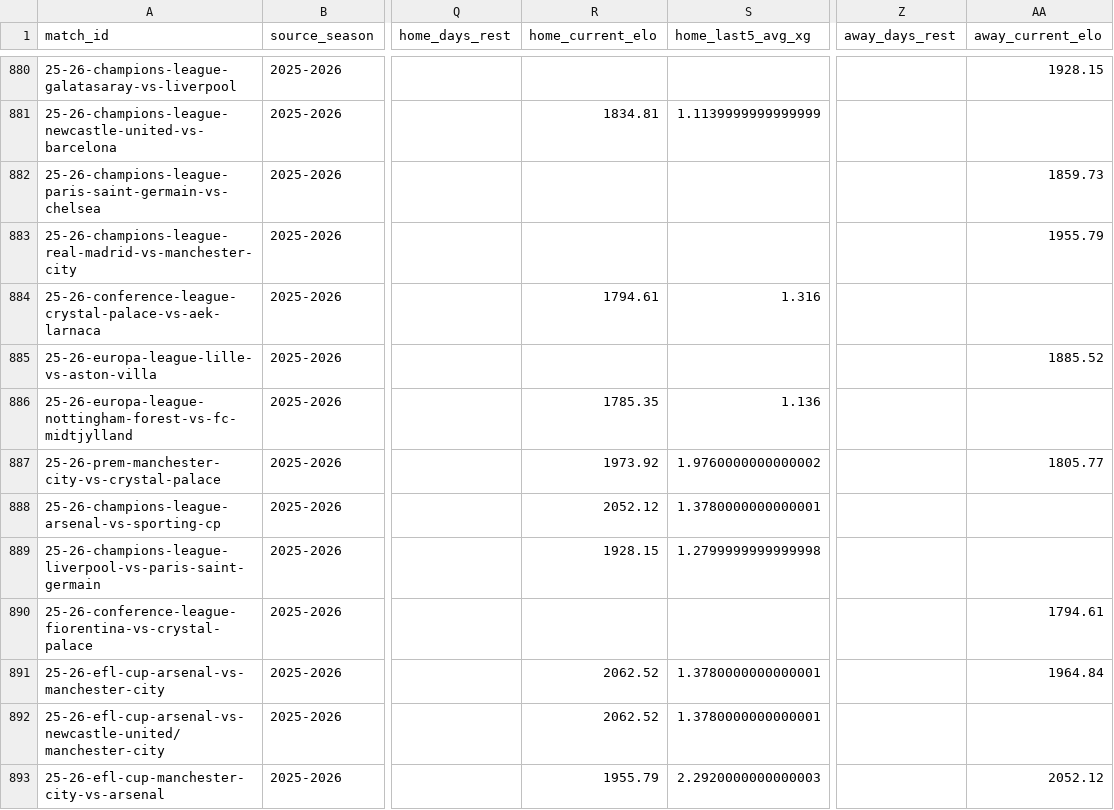
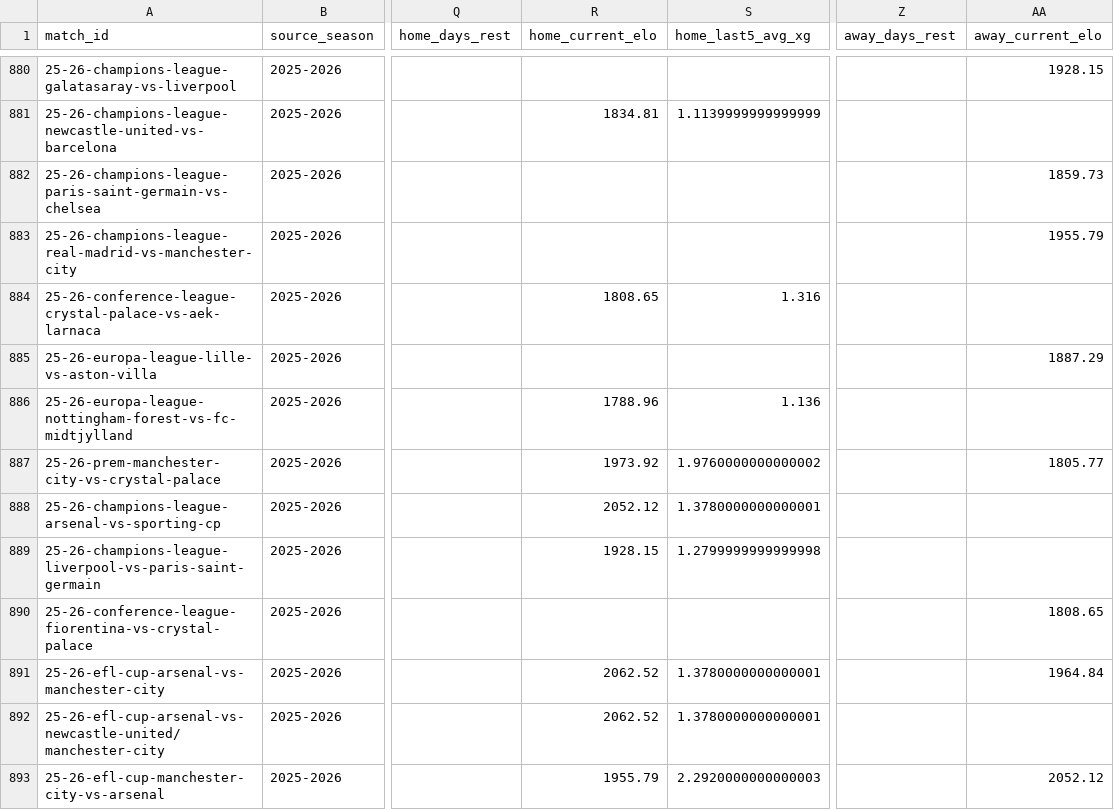
Before and after one commit to GiwinEdwin09/FPL-Predictor, a CSV file: data/features/all_match_pre_match_features.csv, drawn as a sheet; only a part is shown, gaps mark what is left out; the diff covers the shown part only; the diff names each change by its address in the sheet, - before the commit and + after, or states it on an @@ line.

```diff
--- a/data/features/all_match_pre_match_features.csv
+++ b/data/features/all_match_pre_match_features.csv
-R884 (home_current_elo): 1794.61
+R884 (home_current_elo): 1808.65
-AA885 (away_current_elo): 1885.52
+AA885 (away_current_elo): 1887.29
-R886 (home_current_elo): 1785.35
+R886 (home_current_elo): 1788.96
-AA890 (away_current_elo): 1794.61
+AA890 (away_current_elo): 1808.65
```
Also changed, not shown: 16 edited cells elsewhere in this file, data/matches.csv, data/raw/2025-2026/matches.csv, 5 other files.
